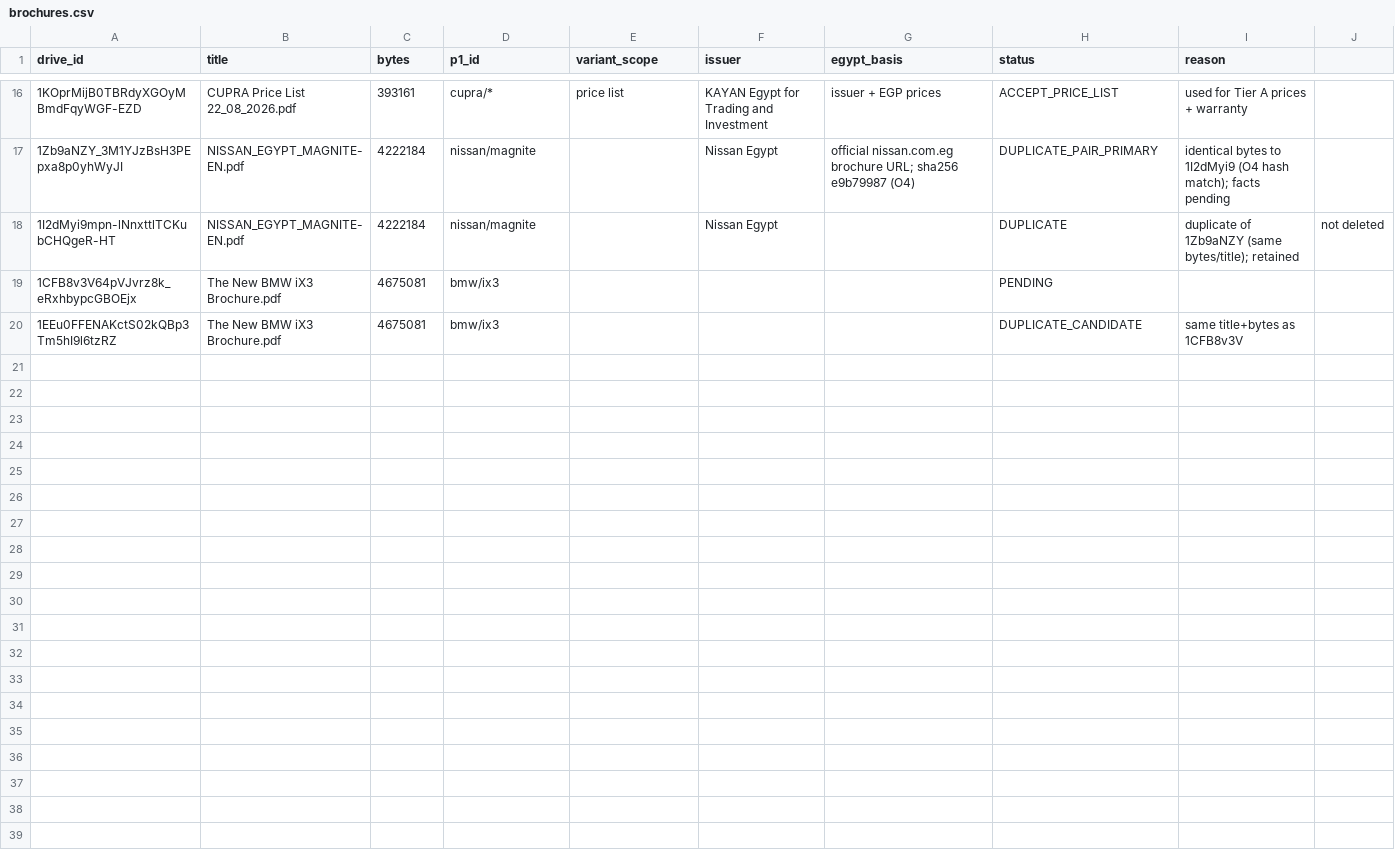
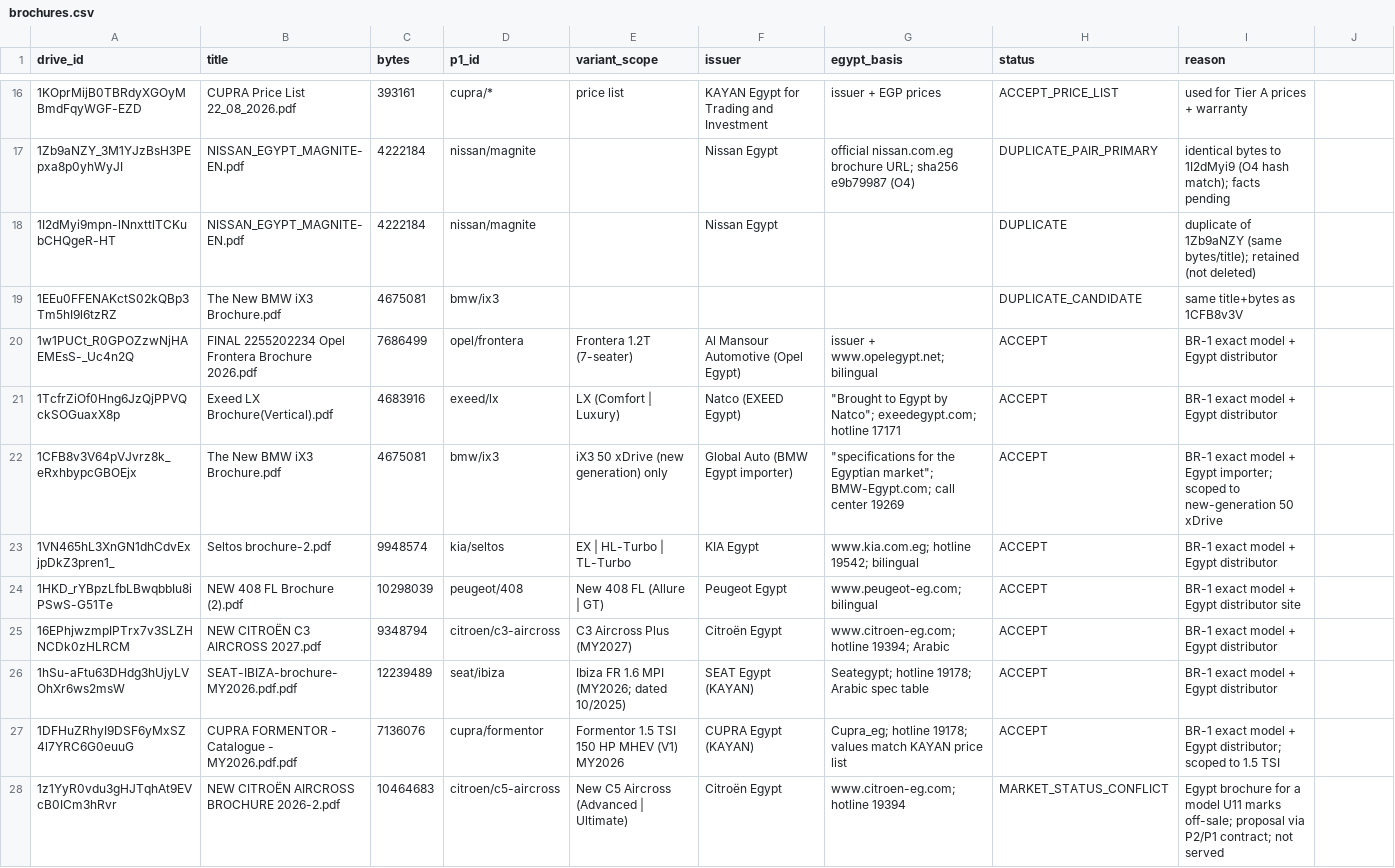
Before and after one commit to KingMega1/scratch, a CSV file: vehicle-data/registry/brochures.csv, drawn as a sheet; only a part is shown, gaps mark what is left out.

```diff
--- a/vehicle-data/registry/brochures.csv
+++ b/vehicle-data/registry/brochures.csv
@@ -17,4 +17,12 @@ drive_id,title,bytes,p1_id,variant_scope,issuer,egypt_basis,status,reason
 1Zb9aNZY_3M1YJzBsH3PEpxa8p0yhWyJI,NISSAN_EGYPT_MAGNITE-EN.pdf,4222184,nissan/magnite,,Nissan Egypt,official nissan.com.eg brochure URL; sha256 e9b79987 (O4),DUPLICATE_PAIR_PRIMARY,identical bytes to 1I2dMyi9 (O4 hash match); facts pending
-1I2dMyi9mpn-lNnxttlTCKubCHQgeR-HT,NISSAN_EGYPT_MAGNITE-EN.pdf,4222184,nissan/magnite,,Nissan Egypt,,DUPLICATE,duplicate of 1Zb9aNZY (same bytes/title); retained, not deleted
-1CFB8v3V64pVJvrz8k_eRxhbypcGBOEjx,The New BMW iX3 Brochure.pdf,4675081,bmw/ix3,,,,PENDING,
+1I2dMyi9mpn-lNnxttlTCKubCHQgeR-HT,NISSAN_EGYPT_MAGNITE-EN.pdf,4222184,nissan/magnite,,Nissan Egypt,,DUPLICATE,duplicate of 1Zb9aNZY (same bytes/title); retained (not deleted)
 1EEu0FFENAKctS02kQBp3Tm5hI9l6tzRZ,The New BMW iX3 Brochure.pdf,4675081,bmw/ix3,,,,DUPLICATE_CANDIDATE,same title+bytes as 1CFB8v3V
+1w1PUCt_R0GPOZzwNjHAEMEsS-_Uc4n2Q,FINAL 2255202234 Opel Frontera Brochure 2026.pdf,7686499,opel/frontera,Frontera 1.2T (7-seater),Al Mansour Automotive (Opel Egypt),issuer + www.opelegypt.net; bilingual,ACCEPT,BR-1 exact model + Egypt distributor
+1TcfrZiOf0Hng6JzQjPPVQckSOGuaxX8p,Exeed LX Brochure(Vertical).pdf,4683916,exeed/lx,LX (Comfort | Luxury),Natco (EXEED Egypt),"""Brought to Egypt by Natco""; exeedegypt.com; hotline 17171",ACCEPT,BR-1 exact model + Egypt distributor
+1CFB8v3V64pVJvrz8k_eRxhbypcGBOEjx,The New BMW iX3 Brochure.pdf,4675081,bmw/ix3,iX3 50 xDrive (new generation) only,Global Auto (BMW Egypt importer),"""specifications for the Egyptian market""; BMW-Egypt.com; call center 19269",ACCEPT,BR-1 exact model + Egypt importer; scoped to new-generation 50 xDrive
+1VN465hL3XnGN1dhCdvExjpDkZ3pren1_,Seltos brochure-2.pdf,9948574,kia/seltos,EX | HL-Turbo | TL-Turbo,KIA Egypt,www.kia.com.eg; hotline 19542; bilingual,ACCEPT,BR-1 exact model + Egypt distributor
+1HKD_rYBpzLfbLBwqbbIu8iPSwS-G51Te,NEW 408 FL Brochure  (2).pdf,10298039,peugeot/408,New 408 FL (Allure | GT),Peugeot Egypt,www.peugeot-eg.com; bilingual,ACCEPT,BR-1 exact model + Egypt distributor site
+16EPhjwzmpIPTrx7v3SLZHNCDk0zHLRCM,NEW CITROËN C3 AIRCROSS 2027.pdf,9348794,citroen/c3-aircross,C3 Aircross Plus (MY2027),Citroën Egypt,www.citroen-eg.com; hotline 19394; Arabic,ACCEPT,BR-1 exact model + Egypt distributor
+1hSu-aFtu63DHdg3hUjyLVOhXr6ws2msW,SEAT-IBIZA-brochure-MY2026.pdf.pdf,12239489,seat/ibiza,Ibiza FR 1.6 MPI (MY2026; dated 10/2025),SEAT Egypt (KAYAN),Seategypt; hotline 19178; Arabic spec table,ACCEPT,BR-1 exact model + Egypt distributor
+1DFHuZRhyI9DSF6yMxSZ4l7YRC6G0euuG,CUPRA FORMENTOR - Catalogue - MY2026.pdf.pdf,7136076,cupra/formentor,Formentor 1.5 TSI 150 HP MHEV (V1) MY2026,CUPRA Egypt (KAYAN),Cupra_eg; hotline 19178; values match KAYAN price list,ACCEPT,BR-1 exact model + Egypt distributor; scoped to 1.5 TSI
+1z1YyR0vdu3gHJTqhAt9EVcB0ICm3hRvr,NEW CITROËN AIRCROSS BROCHURE 2026-2.pdf,10464683,citroen/c5-aircross,New C5 Aircross (Advanced | Ultimate),Citroën Egypt,www.citroen-eg.com; hotline 19394,MARKET_STATUS_CONFLICT,Egypt brochure for a model U11 marks off-sale; proposal via P2/P1 contract; not served
```
Also changed, not shown: vehicle-data/review/u11_coverage.csv, 5 other files.
